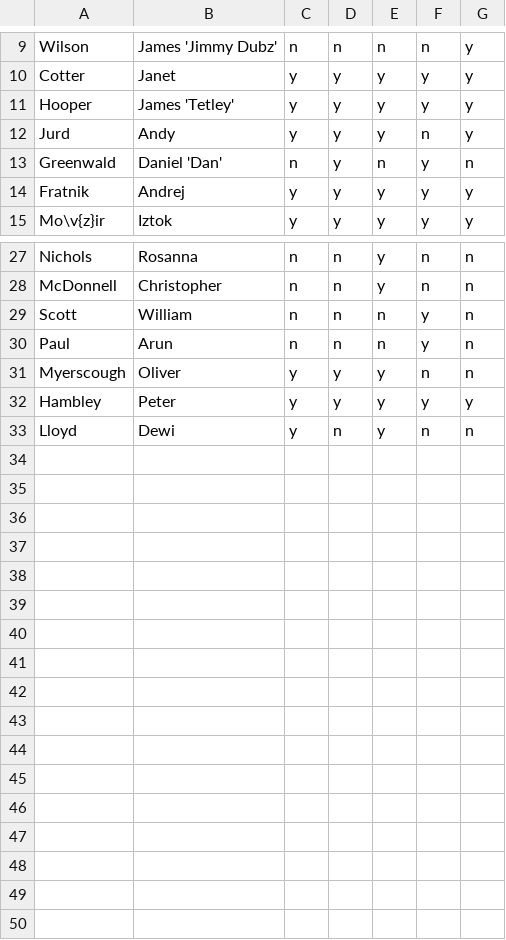
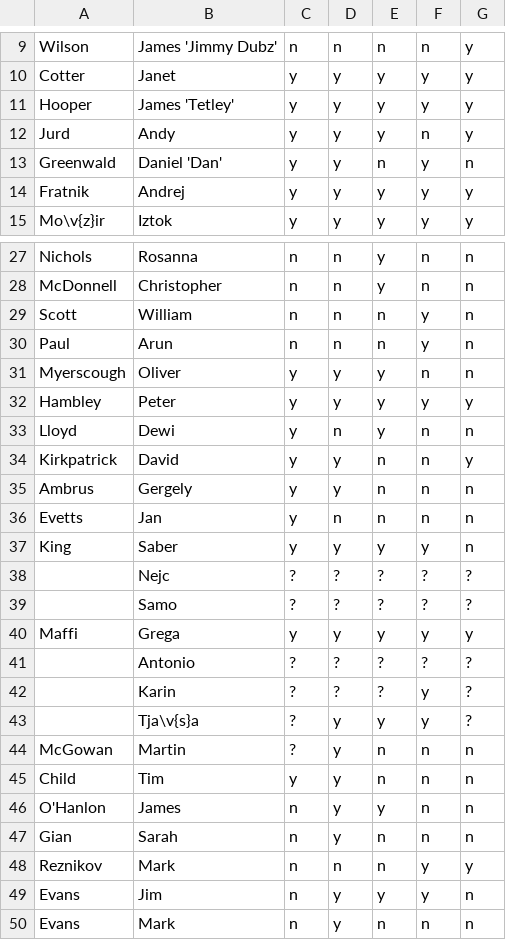
Before and after one commit to iccaving/hollowmountain3, a CSV file: hall_of_fame.csv, drawn as a sheet; only a part is shown, gaps mark what is left out.

```diff
--- a/hall_of_fame.csv
+++ b/hall_of_fame.csv
@@ -12,3 +12,3 @@ Hooper,James 'Tetley',y,y,y,y,y
 Jurd,Andy,y,y,y,n,y
-Greenwald,Daniel 'Dan',n,y,n,y,n
+Greenwald,Daniel 'Dan',y,y,n,y,n
 Fratnik,Andrej,y,y,y,y,y
@@ -33 +33,18 @@ Hambley,Peter,y,y,y,y,y
 Lloyd,Dewi,y,n,y,n,n
+Kirkpatrick,David,y,y,n,n,y
+Ambrus,Gergely,y,y,n,n,n
+Evetts,Jan,y,n,n,n,n
+King,Saber,y,y,y,y,n
+,Nejc,?,?,?,?,?
+,Samo,?,?,?,?,?
+Maffi,Grega,y,y,y,y,y
+,Antonio,?,?,?,?,?
+,Karin,?,?,?,y,?
+,Tja\v{s}a,?,y,y,y,?
+McGowan,Martin,?,y,n,n,n
+Child,Tim,y,y,n,n,n
+O'Hanlon,James,n,y,y,n,n
+Gian,Sarah,n,y,n,n,n
+Reznikov ,Mark,n,n,n,y,y
+Evans,Jim,n,y,y,y,n
+Evans,Mark,n,y,n,n,n
```
Also changed, not shown: 6 other files.
